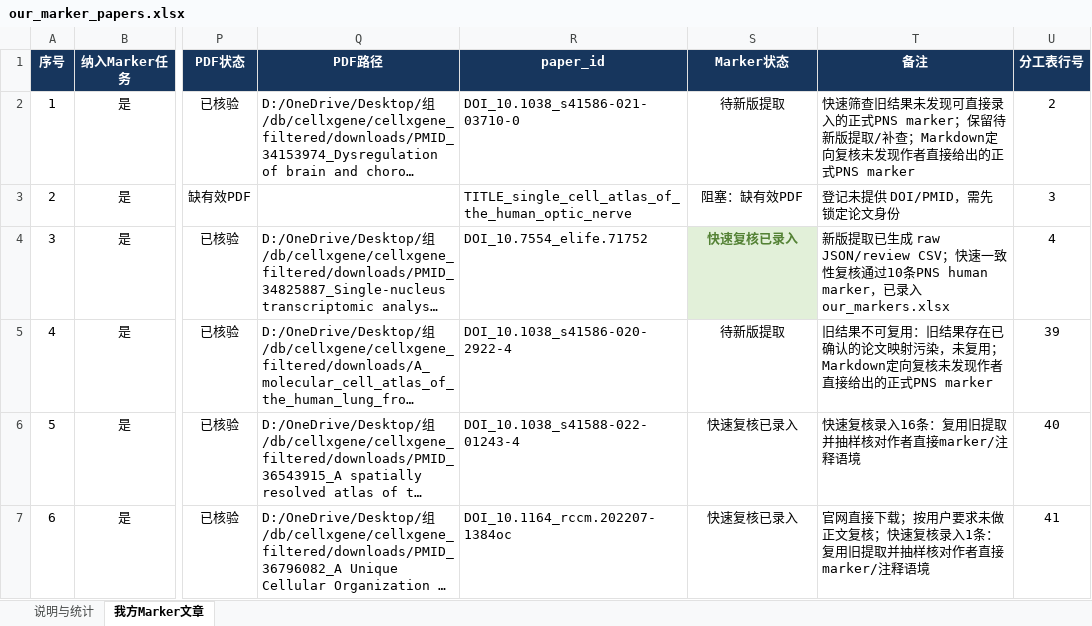
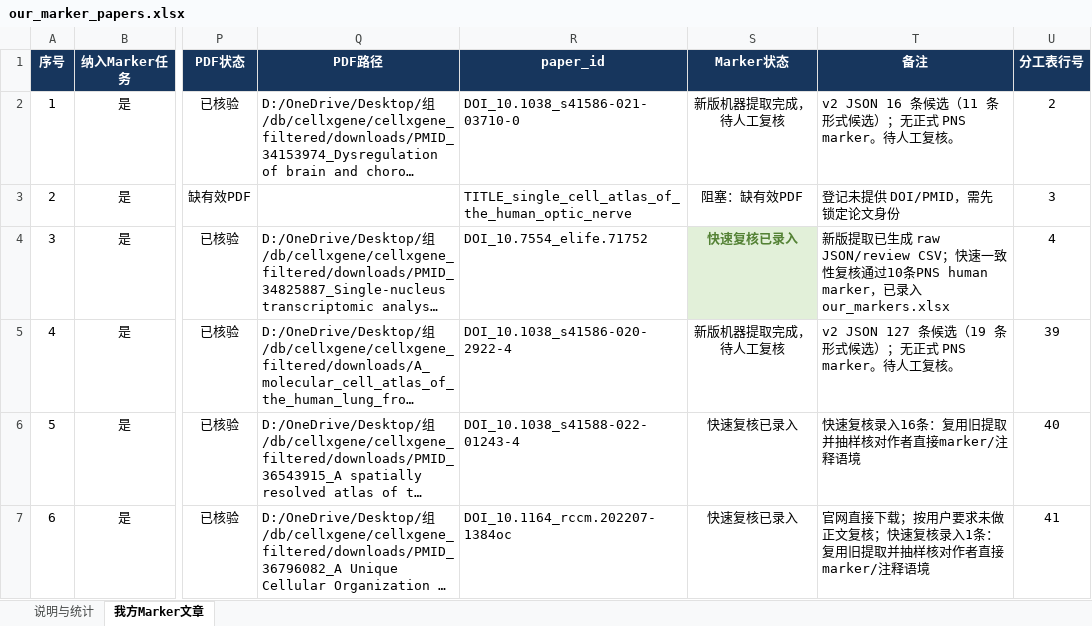
Before and after one commit to Frrrrrranz/single-cell-analysis, an Excel workbook: db/cellxgene/our_marker_papers.xlsx, sheet 我方Marker文章, drawn as a sheet; only a part is shown, gaps mark what is left out; long unchanged cells end in …; values as stored, in another font and other column widths than the file's, no borders; conditional formats and table styles not drawn; the diff covers the shown part only; the diff names each change by its address in the sheet, - before the commit and + after, or states it on an @@ line.

Commit message:
chore: checkpoint marker extraction before cleanup

```diff
--- a/db/cellxgene/our_marker_papers.xlsx (sheet 我方Marker文章)
+++ b/db/cellxgene/our_marker_papers.xlsx (sheet 我方Marker文章)
-S2 (Marker状态): 待新版提取
+S2 (Marker状态): 新版机器提取完成，待人工复核
-T2 (备注): 快速筛查旧结果未发现可直接录入的正式PNS marker；保留待新版提取/补查；Markdown定向复核未发现作者直接给出的正式PNS marker
+T2 (备注): v2 JSON 16 条候选（11 条形式候选）；无正式 PNS marker。待人工复核。
-S5 (Marker状态): 待新版提取
+S5 (Marker状态): 新版机器提取完成，待人工复核
-T5 (备注): 旧结果不可复用：旧结果存在已确认的论文映射污染，未复用；Markdown定向复核未发现作者直接给出的正式PNS marker
+T5 (备注): v2 JSON 127 条候选（19 条形式候选）；无正式 PNS marker。待人工复核。
```
Also changed, not shown: 37 edited cells elsewhere in this sheet, sheet 说明与统计, 48 other files.
